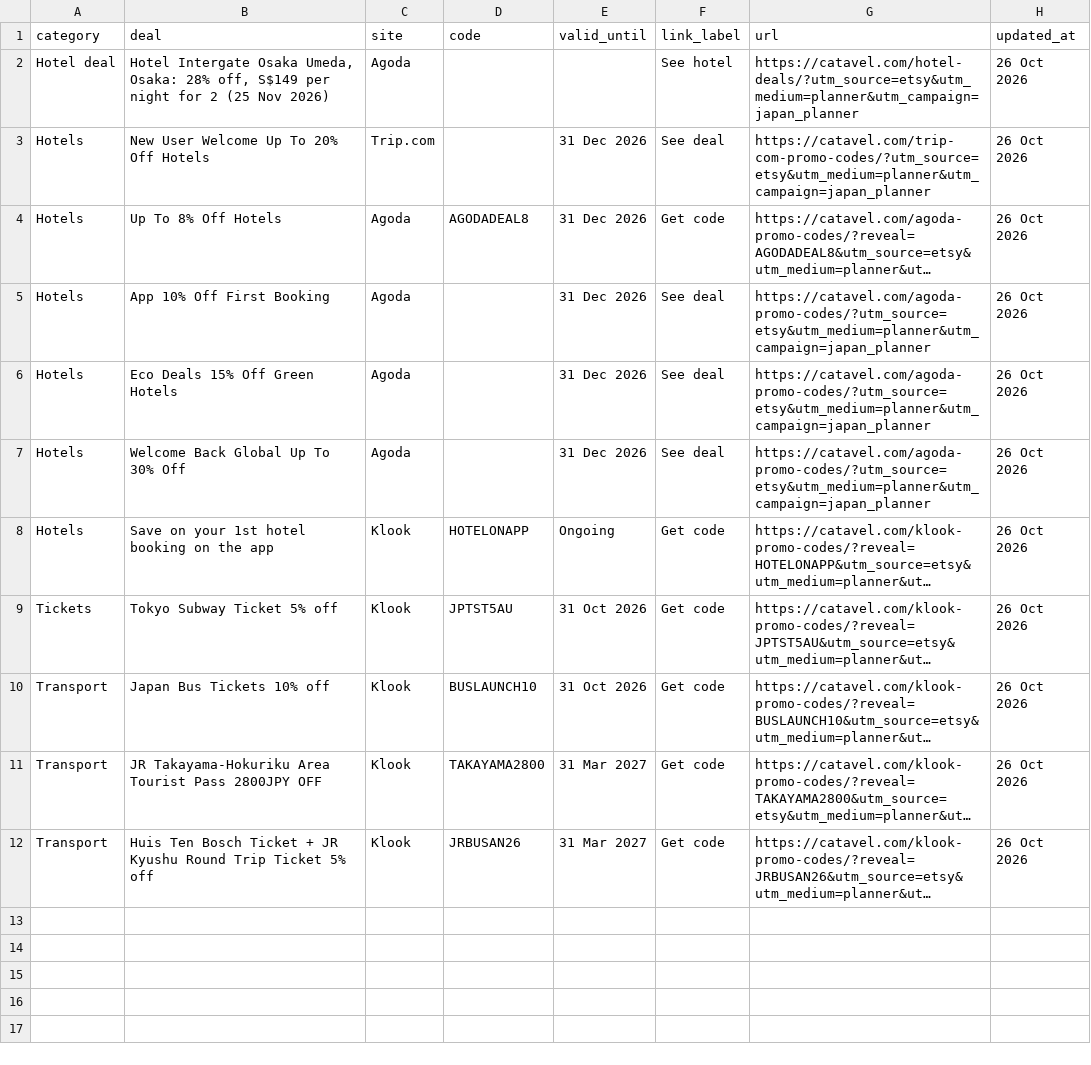
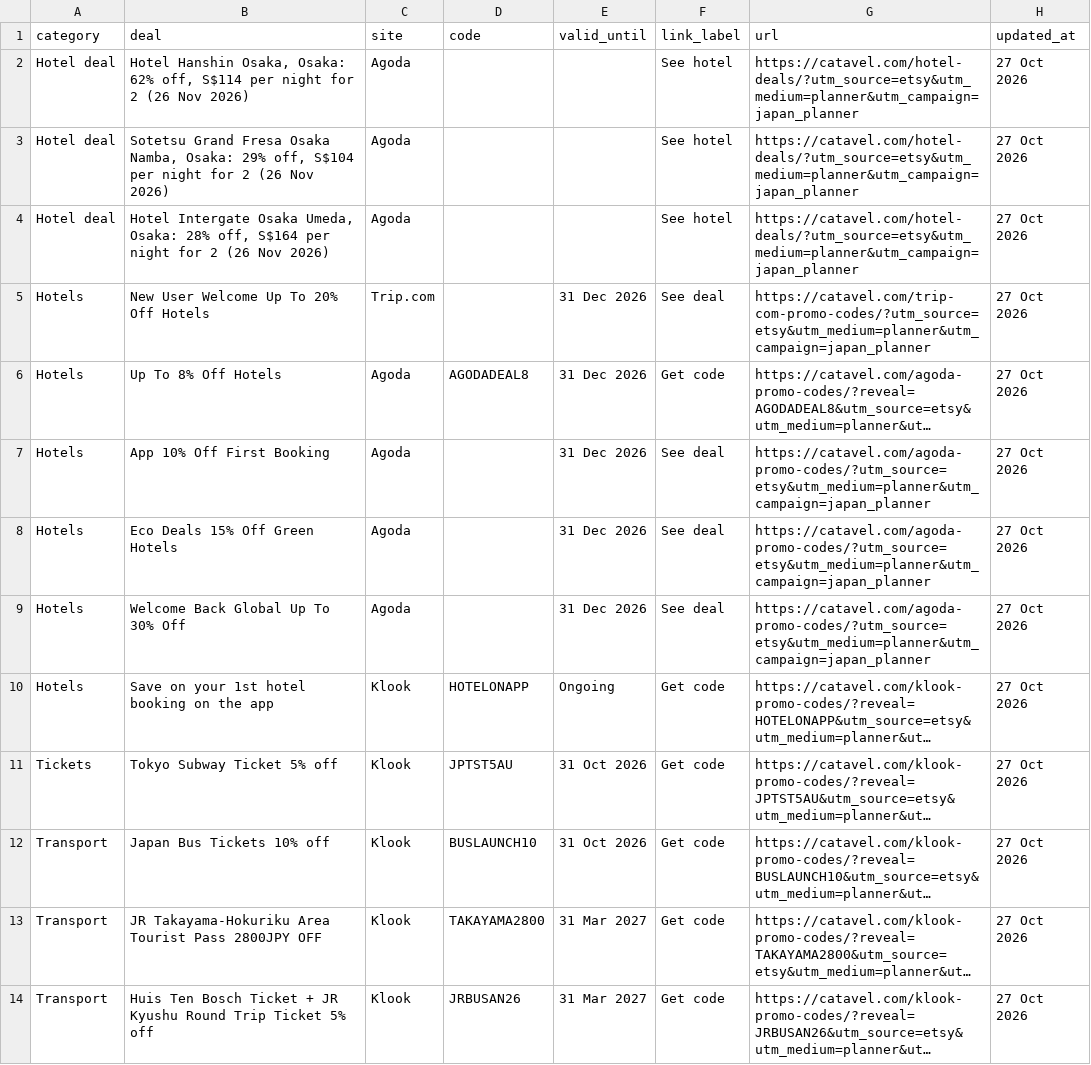
Before and after one commit to catavel/Catavel, a CSV file: feeds/planner-japan.csv, drawn as a sheet; long unchanged cells end in …; addresses are those after the commit; the diff names each change by its address in the sheet, - before the commit and + after, or states it on an @@ line.

Commit message:
chore: update planner feed japan [2026-10-27]

```diff
--- a/feeds/planner-japan.csv
+++ b/feeds/planner-japan.csv
+row 2: Hotel deal | Hotel Hanshin Osaka, Osaka: 62% off, S$114 per night for 2 (26 Nov 2026) | Agoda |  |  | See hotel | https://catavel.com/hotel-deals/?utm_source=etsy&utm_medium=planner&utm_campaign=japan_planner | 27 Oct 2026
+row 3: Hotel deal | Sotetsu Grand Fresa Osaka Namba, Osaka: 29% off, S$104 per night for 2 (26 Nov 2026) | Agoda |  |  | See hotel | https://catavel.com/hotel-deals/?utm_source=etsy&utm_medium=planner&utm_campaign=japan_planner | 27 Oct 2026
-B4 (deal): …28% off, S$149 per night for 2 (25 Nov 2026)
+B4 (deal): …28% off, S$164 per night for 2 (26 Nov 2026)
-H4:H14 (updated_at): 26 Oct 2026
+H4:H14 (updated_at): 27 Oct 2026
```
